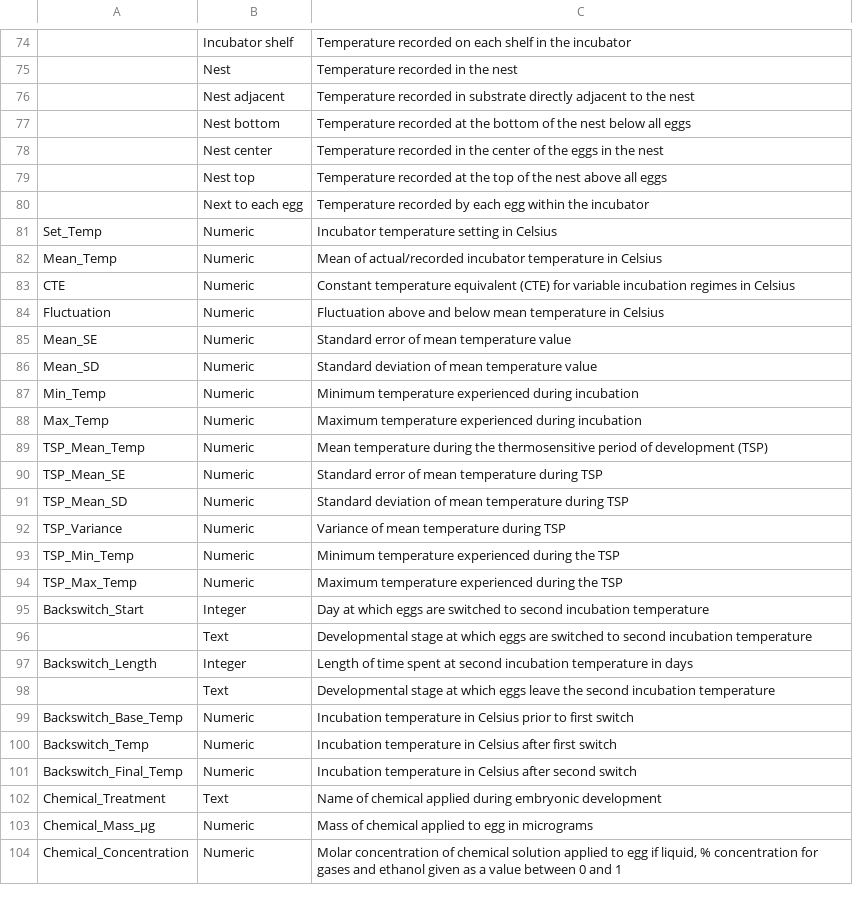
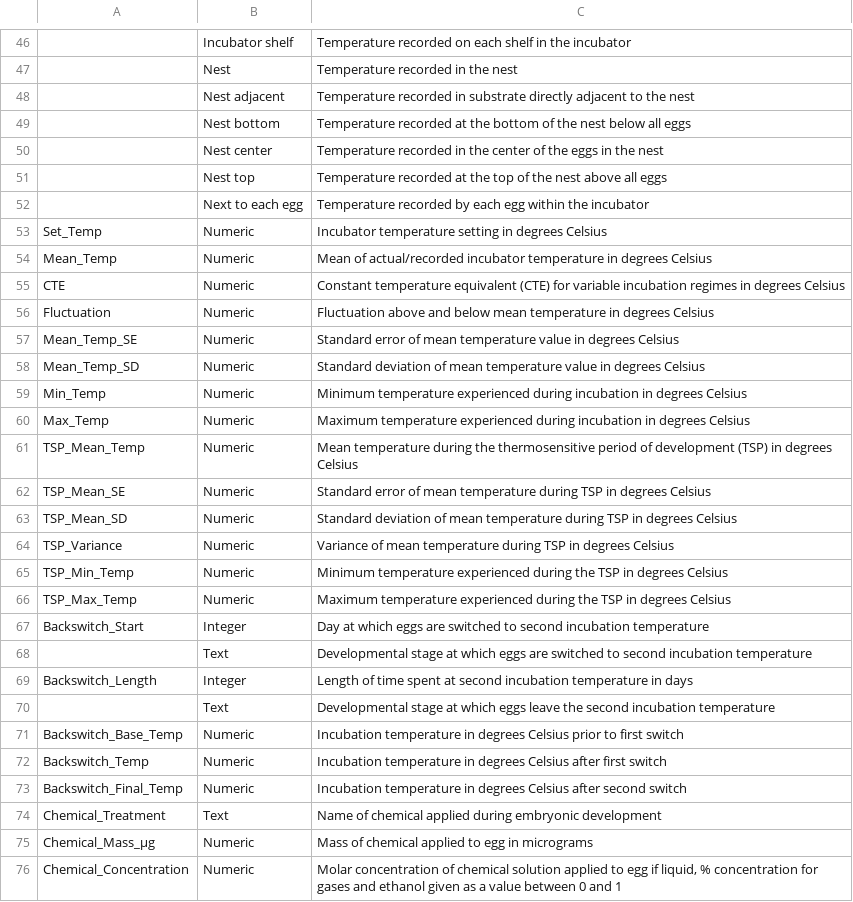
Before and after one commit to calebkrueger/ROSIE, a CSV file: Metadata.csv, drawn as a sheet; only a part is shown, gaps mark what is left out; addresses are those after the commit; the diff covers the shown part only; the diff names each change by its address in the sheet, - before the commit and + after, or states it on an @@ line.

```diff
--- a/Metadata.csv
+++ b/Metadata.csv
-C53: Incubator temperature setting in Celsius
+C53: Incubator temperature setting in degrees Celsius
-C54: …temperature in Celsius
+C54: …temperature in degrees Celsius
-C55: …regimes in Celsius
+C55: …regimes in degrees Celsius
-C56: …temperature in Celsius
+C56: …temperature in degrees Celsius
-A57: Mean_SE
+A57: Mean_Temp_SE
-C57: …temperature value
+C57: …temperature value in degrees Celsius
-A58: Mean_SD
+A58: Mean_Temp_SD
-C58: …temperature value
+C58: …temperature value in degrees Celsius
-C59: …during incubation
+C59: …during incubation in degrees Celsius
-C60: …during incubation
+C60: …during incubation in degrees Celsius
-C61: …development (TSP)
+C61: …development (TSP) in degrees Celsius
-C62: …during TSP
+C62: …during TSP in degrees Celsius
-C63: …during TSP
+C63: …during TSP in degrees Celsius
-C64: …during TSP
+C64: …during TSP in degrees Celsius
-C65: …the TSP
+C65: …the TSP in degrees Celsius
-C66: …the TSP
+C66: …the TSP in degrees Celsius
-C71: …temperature in Celsius prior…
+C71: …temperature in degrees Celsius prior…
-C72: …temperature in Celsius after…
+C72: …temperature in degrees Celsius after…
-C73: …temperature in Celsius after…
+C73: …temperature in degrees Celsius after…
```
Also changed, not shown: 38 added rows, 15 removed rows, 15 moved rows and 7 edited cells elsewhere in this file, 1 other file.
